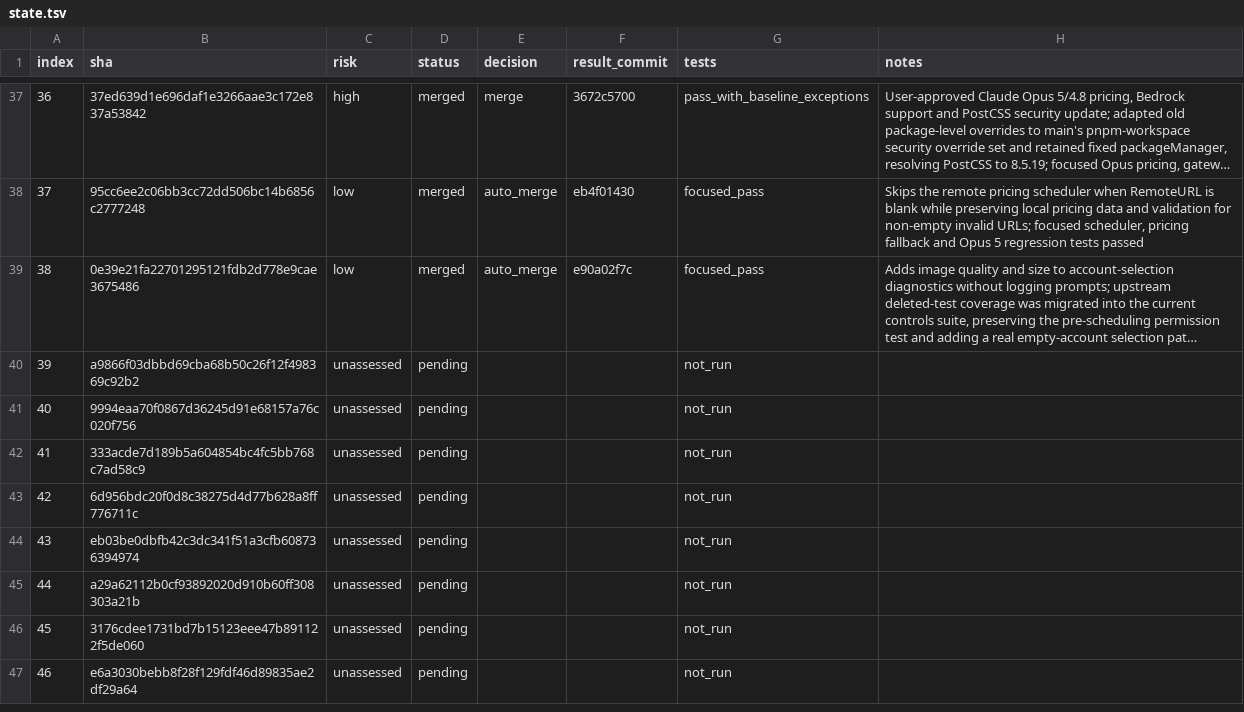
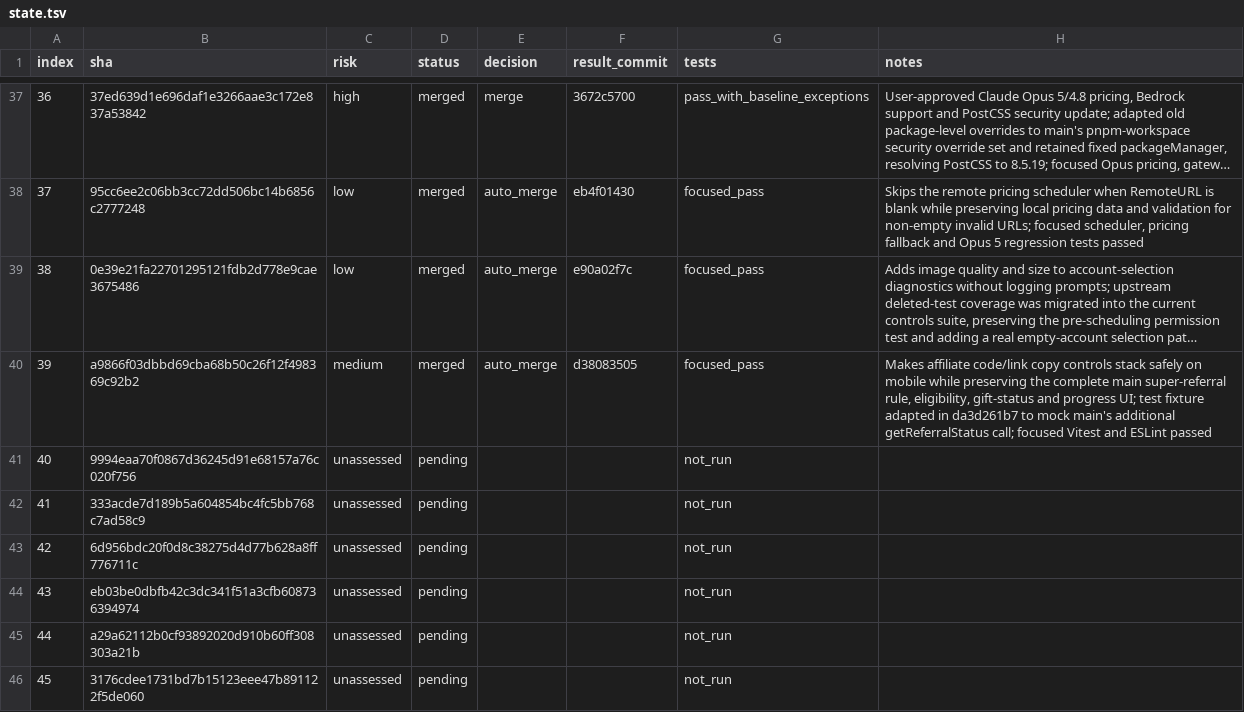
Before and after one commit to walaqi/sub2api, a TSV file: merge-state/sync-2-merge-v3/state.tsv, drawn as a sheet; only a part is shown, gaps mark what is left out; the shorter side is filled out with more unchanged rows; long unchanged cells end in …; the diff names each change by its address in the sheet, - before the commit and + after, or states it on an @@ line.

Commit message:
chore(merge): record sync commit 39

```diff
--- a/merge-state/sync-2-merge-v3/state.tsv
+++ b/merge-state/sync-2-merge-v3/state.tsv
-C40 (risk): unassessed
+C40 (risk): medium
-D40 (status): pending
+D40 (status): merged
-E40 (decision): (empty)
+E40 (decision): auto_merge
-F40 (result_commit): (empty)
+F40 (result_commit): d38083505
-G40 (tests): not_run
+G40 (tests): focused_pass
-H40 (notes): (empty)
+H40 (notes): Makes affiliate code/link copy controls stack safely on mobile while preserving the complete main super-referral rule, eligibility, gift-status and progress UI; test fixture adapted in da3d261b7 to mock main's additional getReferralStatus call; focused Vitest and ESLint passed
```
Also changed, not shown: 1 other file.
